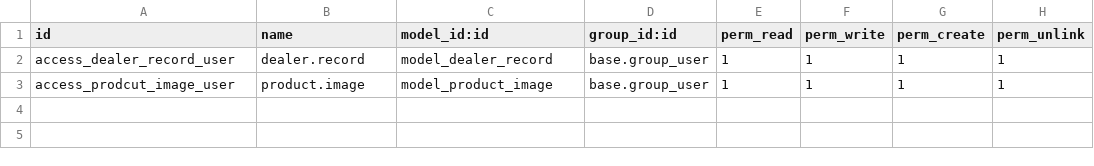
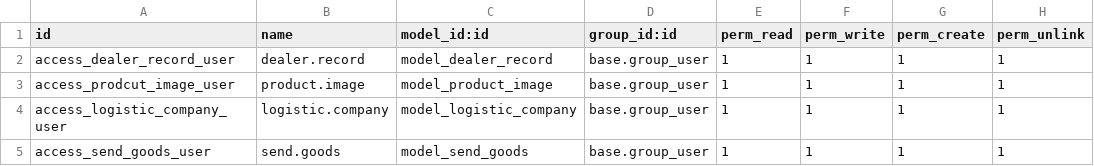
Before and after one commit to westbullman/small_-, a CSV file: pj_weichuang/security/ir.model.access.csv, drawn as a sheet; the diff names each change by its address in the sheet, - before the commit and + after, or states it on an @@ line.

```diff
--- a/pj_weichuang/security/ir.model.access.csv
+++ b/pj_weichuang/security/ir.model.access.csv
+row 4: access_logistic_company_user | logistic.company | model_logistic_company | base.group_user | 1 | 1 | 1 | 1
+row 5: access_send_goods_user | send.goods | model_send_goods | base.group_user | 1 | 1 | 1 | 1
```
Also changed, not shown: 12 other files.
